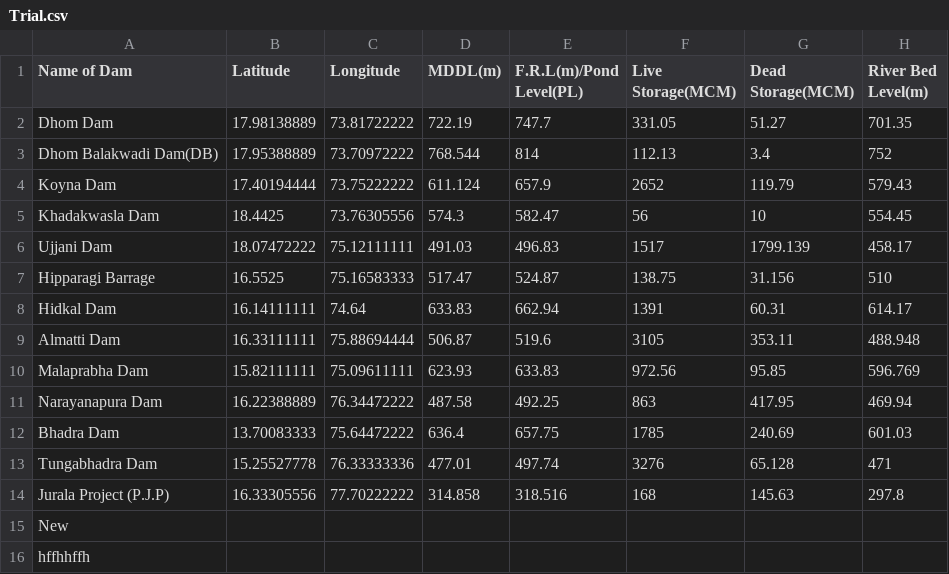
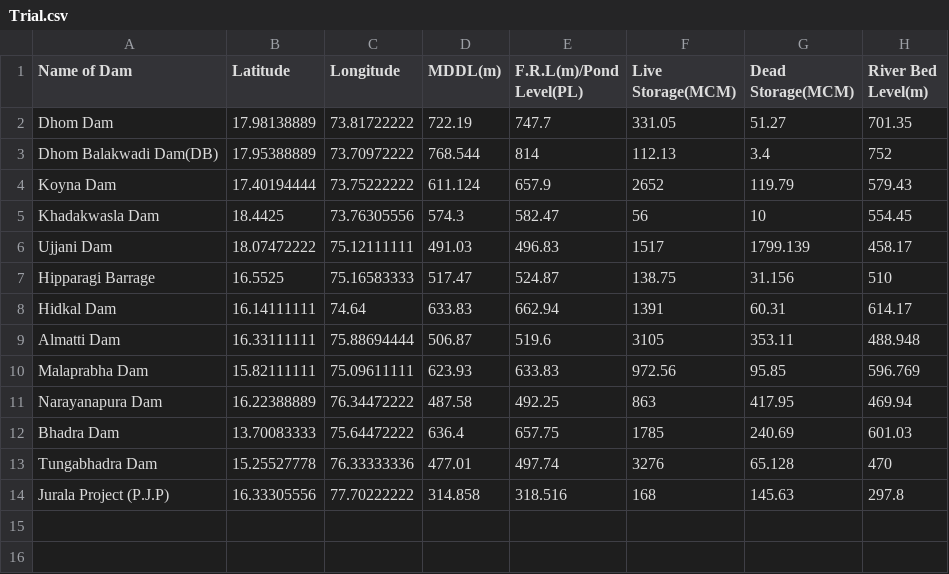
Before and after one commit to taantlee/trial_2, a CSV file: Trial.csv, drawn as a sheet.

Commit message:
changes made

```diff
--- a/Trial.csv
+++ b/Trial.csv
@@ -12,5 +12,3 @@ Narayanapura Dam,16.22388889,76.34472222,487.58,492.25,863,417.95,469.94
 Bhadra Dam,13.70083333,75.64472222,636.4,657.75,1785,240.69,601.03
-Tungabhadra Dam,15.25527778,76.33333336,477.01,497.74,3276,65.128,471
+Tungabhadra Dam,15.25527778,76.33333336,477.01,497.74,3276,65.128,470
 Jurala Project (P.J.P),16.33305556,77.70222222,314.858,318.516,168,145.63,297.8
-New,,,,,,,
-hffhhffh,,,,,,,
```
